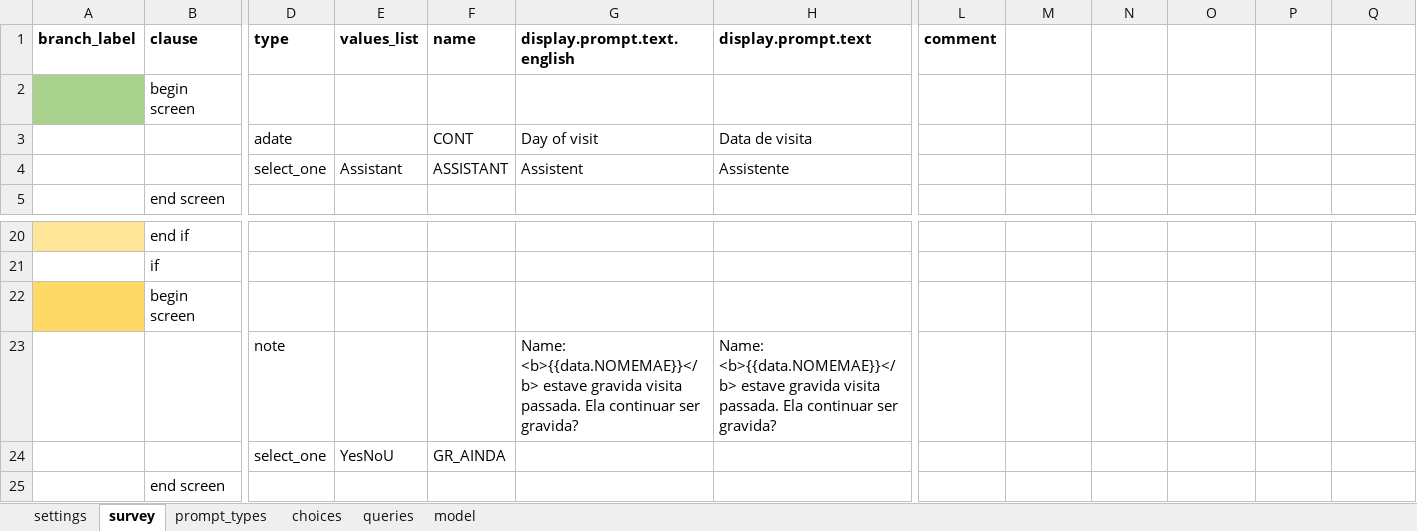
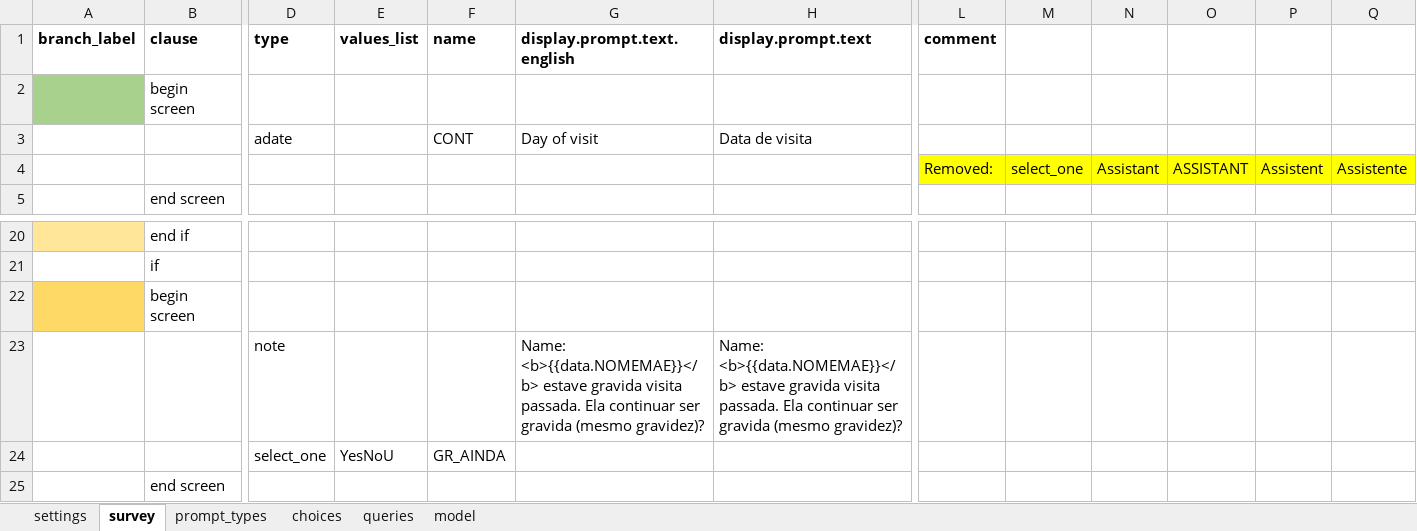
Before and after one commit to BandimHealthProject/Equipa, an Excel workbook: app/config/tables/MIF_VISIT/forms/MIF_VISIT/MIF_VISIT.xlsx, sheet survey, drawn as a sheet; only a part is shown, gaps mark what is left out; values as stored, in another font and other column widths than the file's, no borders; removed rows and columns are numbered as before the commit, all else as after; rows hold the shown columns only; the diff names each change by its address in the sheet, - before the commit and + after, or states it on an @@ line.

Commit message:
Added visit number

```diff
--- a/app/config/tables/MIF_VISIT/forms/MIF_VISIT/MIF_VISIT.xlsx (sheet survey)
+++ b/app/config/tables/MIF_VISIT/forms/MIF_VISIT/MIF_VISIT.xlsx (sheet survey)
-row 4:  |  | select_one | Assistant | ASSISTANT | Assistent | Assistente
+row 4:  |  |  |  |  |  |  | Removed: | select_one | Assistant | ASSISTANT | Assistent | Assistente
-G23 (display.prompt.text.english): …continuar ser gravida?
+G23 (display.prompt.text.english): …continuar ser gravida (mesmo gravidez)?
-H23 (display.prompt.text): …continuar ser gravida?
+H23 (display.prompt.text): …continuar ser gravida (mesmo gravidez)?
```
Also changed, not shown: sheet model, app/config/tables/MIF/forms/MIF/MIF.xlsx, app/config/tables/MIF_V_OOP_ANC/forms/MIF_V_OOP_ANC/MIF_V_OOP_ANC.xlsx, 16 other files.
